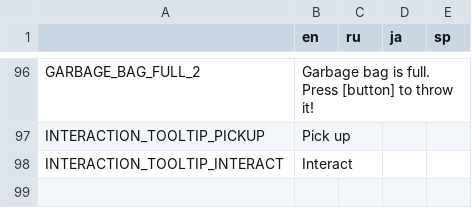
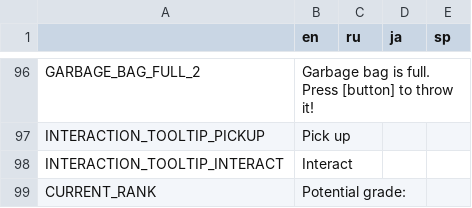
Before and after one commit to Aeterasu/akisouji, a CSV file: project/assets/localization/akisouji_localization_data.csv, drawn as a sheet; only a part is shown, gaps mark what is left out; the diff names each change by its address in the sheet, - before the commit and + after, or states it on an @@ line.

Commit message:
Added current rank UI

```diff
--- a/project/assets/localization/akisouji_localization_data.csv
+++ b/project/assets/localization/akisouji_localization_data.csv
+row 99: CURRENT_RANK | Potential grade:
```
Also changed, not shown: 3 other files.
